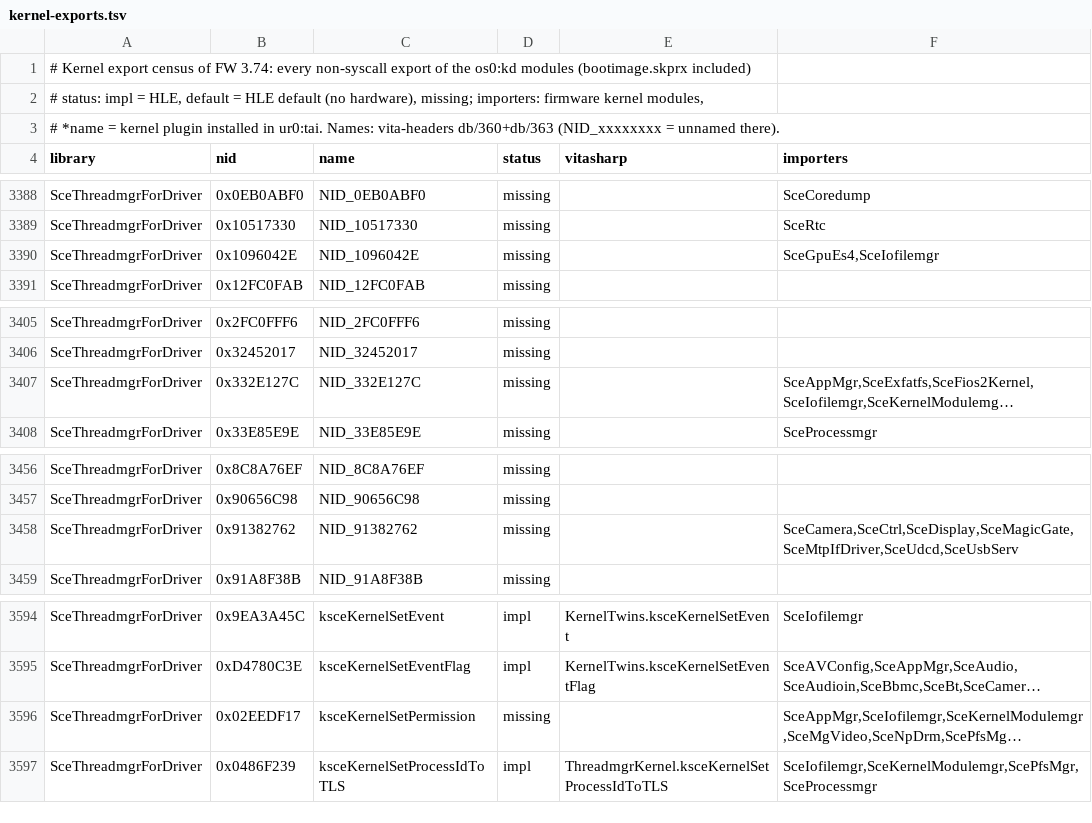
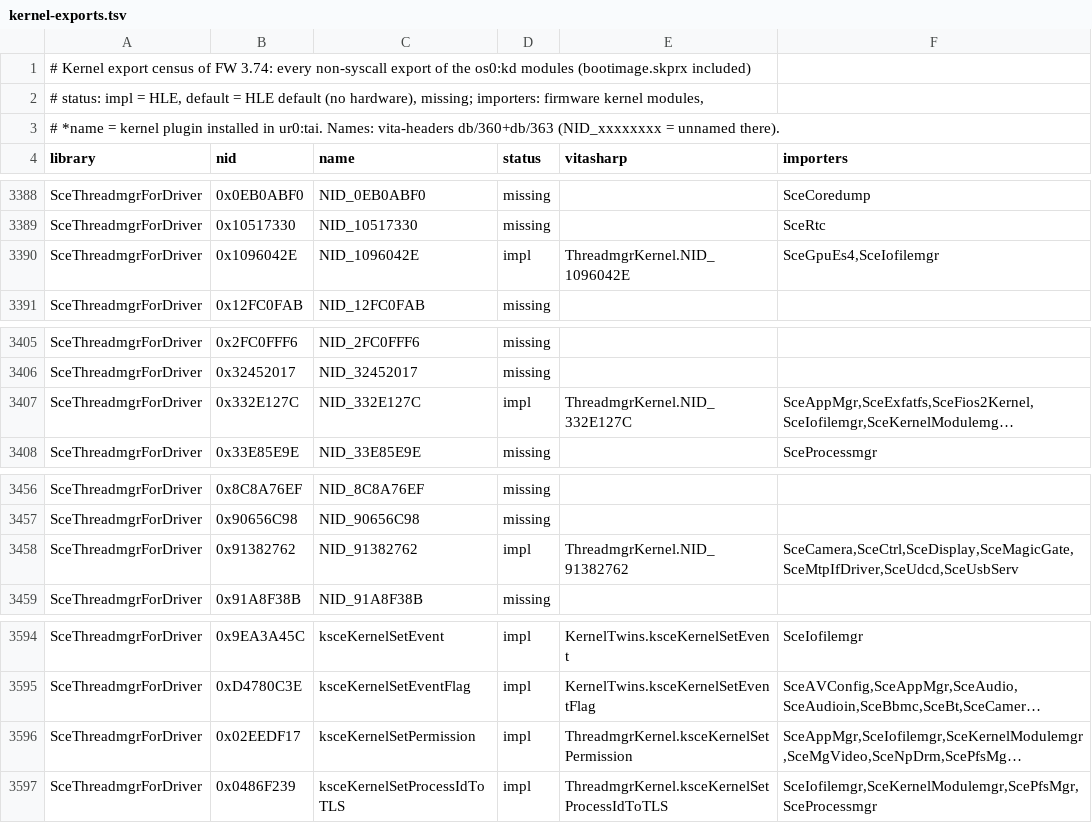
Before and after one commit to Solven190/VitaSharp, a TSV file: docs/hle/data/kernel-exports.tsv, drawn as a sheet; only a part is shown, gaps mark what is left out; long unchanged cells end in …; the diff names each change by its address in the sheet, - before the commit and + after, or states it on an @@ line.

```diff
--- a/docs/hle/data/kernel-exports.tsv
+++ b/docs/hle/data/kernel-exports.tsv
-D3390 (status): missing
+D3390 (status): impl
-E3390 (vitasharp): (empty)
+E3390 (vitasharp): ThreadmgrKernel.NID_1096042E
-D3407 (status): missing
+D3407 (status): impl
-E3407 (vitasharp): (empty)
+E3407 (vitasharp): ThreadmgrKernel.NID_332E127C
-D3458 (status): missing
+D3458 (status): impl
-E3458 (vitasharp): (empty)
+E3458 (vitasharp): ThreadmgrKernel.NID_91382762
-D3596 (status): missing
+D3596 (status): impl
-E3596 (vitasharp): (empty)
+E3596 (vitasharp): ThreadmgrKernel.ksceKernelSetPermission
```
Also changed, not shown: 7 other files.
